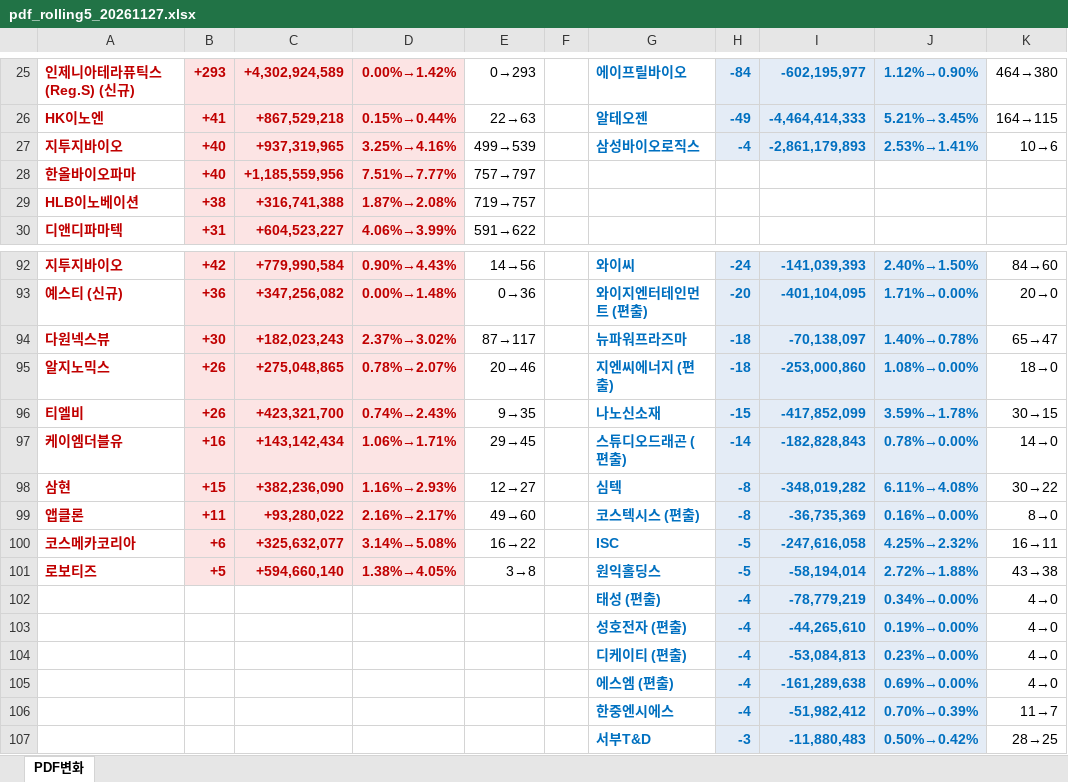
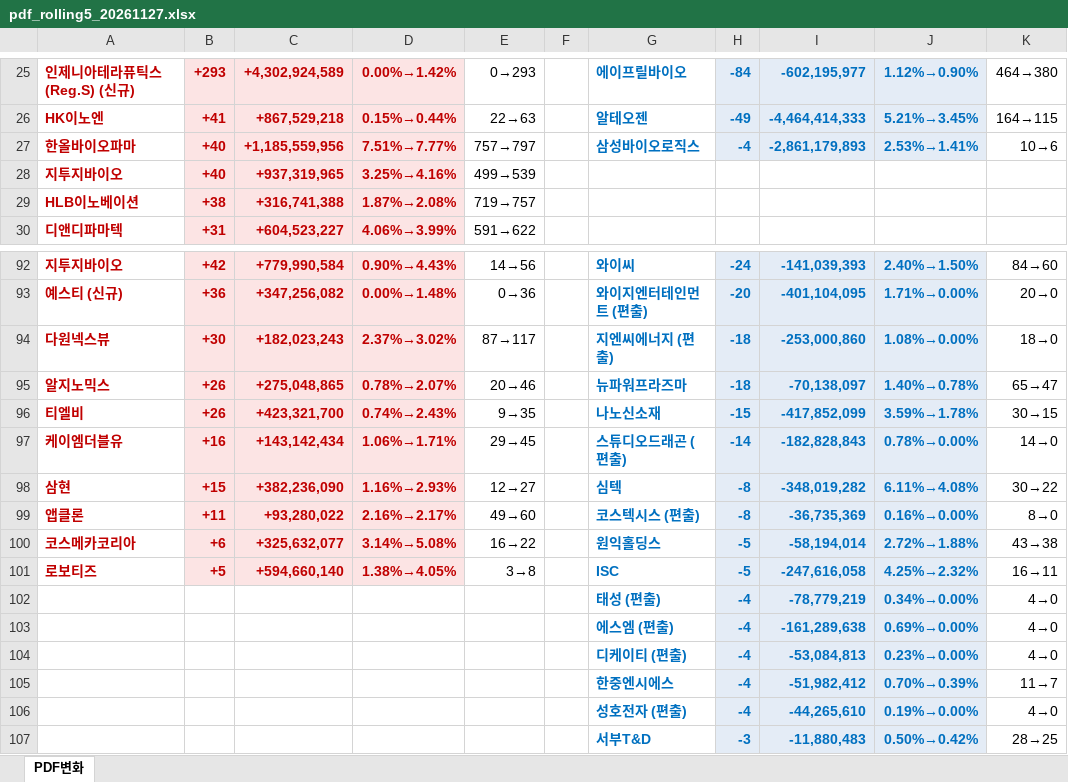
Before and after one commit to unrevr15/etf-reports, an Excel workbook: reports/pdf_rolling5_20261127.xlsx, sheet PDF변화, drawn as a sheet; only a part is shown, gaps mark what is left out; values as stored, in another font and other column widths than the file's, no borders; removed rows and columns are numbered as before the commit, all else as after; the diff covers the shown part only; the diff names each change by its address in the sheet, - before the commit and + after, or states it on an @@ line.

```diff
--- a/reports/pdf_rolling5_20261127.xlsx (sheet PDF변화)
+++ b/reports/pdf_rolling5_20261127.xlsx (sheet PDF변화)
-row 27: 지투지바이오 | +40 | +937,319,965 | 3.25%→4.16% | 499→539 |  | 삼성바이오로직스 | -4 | -2,861,179,893 | 2.53%→1.41% | 10→6
-G27: (empty)
+G27: 삼성바이오로직스
-H27: (empty)
+H27: -4
-H27:J27 fill: none
+H27:J27 fill: #E4ECF6
-I27: (empty)
+I27: -2,861,179,893
-J27: (empty)
+J27: 2.53%→1.41%
-K27: (empty)
+K27: 10→6
+row 28: 지투지바이오 | +40 | +937,319,965 | 3.25%→4.16% | 499→539
-G94: 뉴파워프라즈마
+G94: 지엔씨에너지 (편출)
-I94: -70,138,097
+I94: -253,000,860
-J94: 1.40%→0.78%
+J94: 1.08%→0.00%
-K94: 65→47
+K94: 18→0
-G95: 지엔씨에너지 (편출)
+G95: 뉴파워프라즈마
-I95: -253,000,860
+I95: -70,138,097
-J95: 1.08%→0.00%
+J95: 1.40%→0.78%
-K95: 18→0
+K95: 65→47
-G100: ISC
+G100: 원익홀딩스
-I100: -247,616,058
+I100: -58,194,014
-J100: 4.25%→2.32%
+J100: 2.72%→1.88%
-K100: 16→11
+K100: 43→38
-G101: 원익홀딩스
+G101: ISC
-I101: -58,194,014
+I101: -247,616,058
-J101: 2.72%→1.88%
+J101: 4.25%→2.32%
-K101: 43→38
+K101: 16→11
@@ row 105 moved to row 103: 에스엠 (편출) @@
@@ row 106 moved to row 105: 한중엔시에스 @@
```
Also changed, not shown: 16 edited cells elsewhere in this sheet, reports/pdf_change_20261127.xlsx, reports/pdf_weekly_20261127.xlsx.
